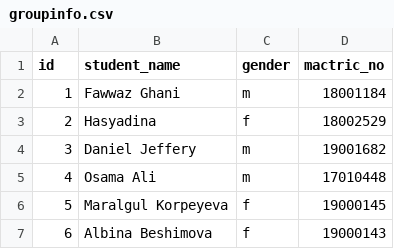
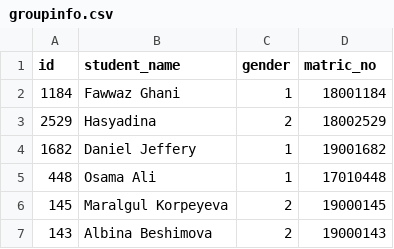
Before and after one commit to fawwazghufran/groupinfo, a CSV file: groupinfo.csv, drawn as a sheet.

Commit message:
Add files via upload

```diff
--- a/groupinfo.csv
+++ b/groupinfo.csv
@@ -1,7 +1,7 @@
-id,student_name,gender,mactric_no
-1,Fawwaz Ghani,m,18001184
-2,Hasyadina,f,18002529
-3,Daniel Jeffery,m,19001682
-4,Osama Ali,m,17010448
-5,Maralgul Korpeyeva,f,19000145
-6,Albina Beshimova,f,19000143
+id,student_name,gender,matric_no
+1184,Fawwaz Ghani,1,18001184
+2529,Hasyadina,2,18002529
+1682,Daniel Jeffery,1,19001682
+448,Osama Ali,1,17010448
+145,Maralgul Korpeyeva,2,19000145
+143,Albina Beshimova,2,19000143
```
